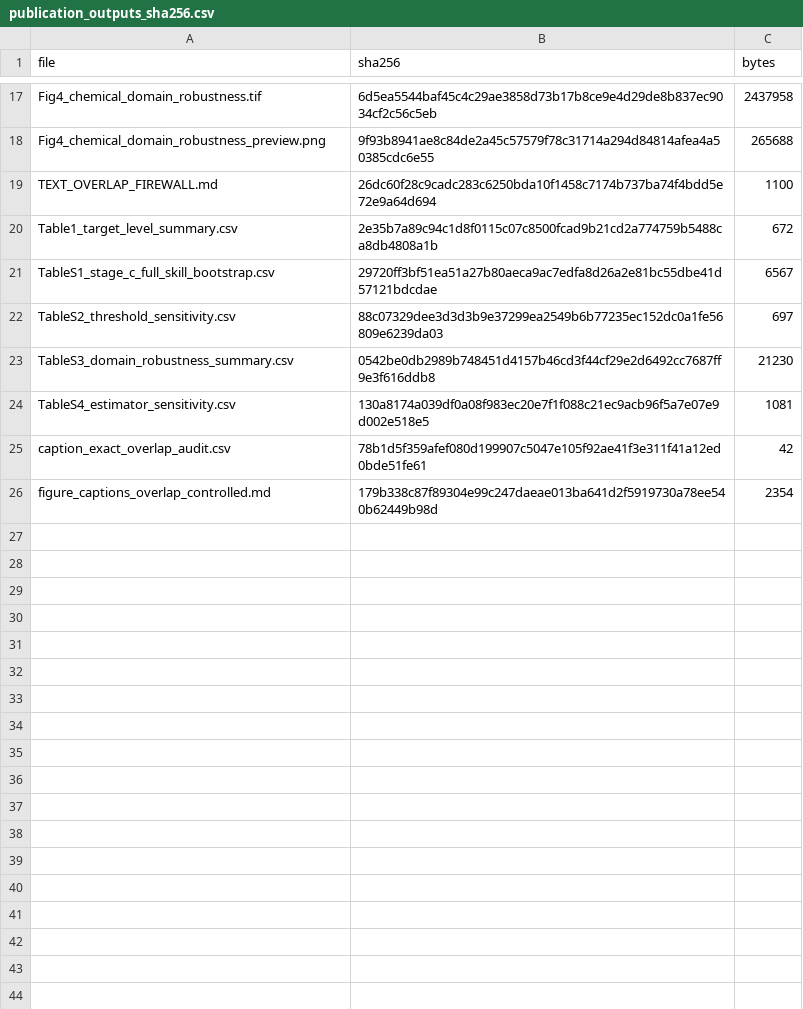
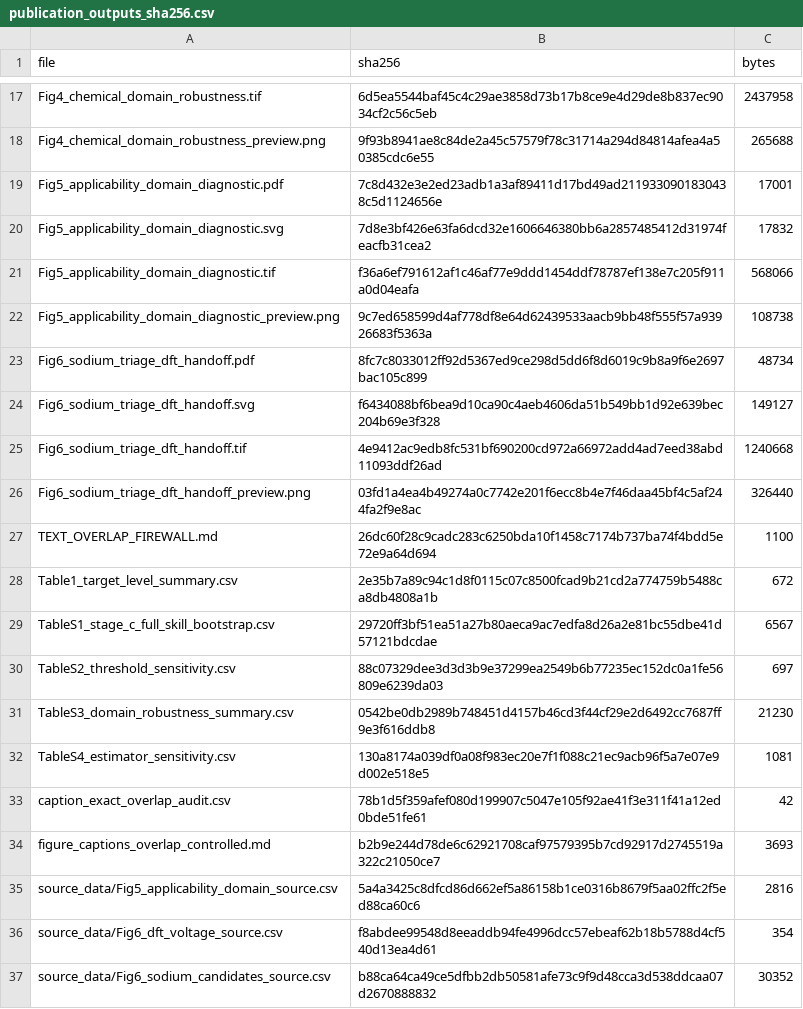
Before and after one commit to efatme/leakage-audited-multion-electrode-ml.v1, a CSV file: papers/cmt/publication/outputs/publication_outputs_sha256.csv, drawn as a sheet; only a part is shown, gaps mark what is left out.

```diff
--- a/papers/cmt/publication/outputs/publication_outputs_sha256.csv
+++ b/papers/cmt/publication/outputs/publication_outputs_sha256.csv
@@ -18,2 +18,10 @@ Fig4_chemical_domain_robustness.tif,6d5ea5544baf45c4c29ae3858d73b17b8ce9e4d29de8
 Fig4_chemical_domain_robustness_preview.png,9f93b8941ae8c84de2a45c57579f78c31714a294d84814afea4a50385cdc6e55,265688
+Fig5_applicability_domain_diagnostic.pdf,7c8d432e3e2ed23adb1a3af89411d17bd49ad2119330901830438c5d1124656e,17001
+Fig5_applicability_domain_diagnostic.svg,7d8e3bf426e63fa6dcd32e1606646380bb6a2857485412d31974feacfb31cea2,17832
+Fig5_applicability_domain_diagnostic.tif,f36a6ef791612af1c46af77e9ddd1454ddf78787ef138e7c205f911a0d04eafa,568066
+Fig5_applicability_domain_diagnostic_preview.png,9c7ed658599d4af778df8e64d62439533aacb9bb48f555f57a93926683f5363a,108738
+Fig6_sodium_triage_dft_handoff.pdf,8fc7c8033012ff92d5367ed9ce298d5dd6f8d6019c9b8a9f6e2697bac105c899,48734
+Fig6_sodium_triage_dft_handoff.svg,f6434088bf6bea9d10ca90c4aeb4606da51b549bb1d92e639bec204b69e3f328,149127
+Fig6_sodium_triage_dft_handoff.tif,4e9412ac9edb8fc531bf690200cd972a66972add4ad7eed38abd11093ddf26ad,1240668
+Fig6_sodium_triage_dft_handoff_preview.png,03fd1a4ea4b49274a0c7742e201f6ecc8b4e7f46daa45bf4c5af244fa2f9e8ac,326440
 TEXT_OVERLAP_FIREWALL.md,26dc60f28c9cadc283c6250bda10f1458c7174b737ba74f4bdd5e72e9a64d694,1100
@@ -25,2 +33,5 @@ TableS4_estimator_sensitivity.csv,130a8174a039df0a08f983ec20e7f1f088c21ec9acb96f
 caption_exact_overlap_audit.csv,78b1d5f359afef080d199907c5047e105f92ae41f3e311f41a12ed0bde51fe61,42
-figure_captions_overlap_controlled.md,179b338c87f89304e99c247daeae013ba641d2f5919730a78ee540b62449b98d,2354
+figure_captions_overlap_controlled.md,b2b9e244d78de6c62921708caf97579395b7cd92917d2745519a322c21050ce7,3693
+source_data/Fig5_applicability_domain_source.csv,5a4a3425c8dfcd86d662ef5a86158b1ce0316b8679f5aa02ffc2f5ed88ca60c6,2816
+source_data/Fig6_dft_voltage_source.csv,f8abdee99548d8eeaddb94fe4996dcc57ebeaf62b18b5788d4cf540d13ea4d61,354
+source_data/Fig6_sodium_candidates_source.csv,b88ca64ca49ce5dfbb2db50581afe73c9f9d48cca3d538ddcaa07d2670888832,30352
```
Also changed, not shown: GITHUB_FILE_MANIFEST.csv, 20 other files.
